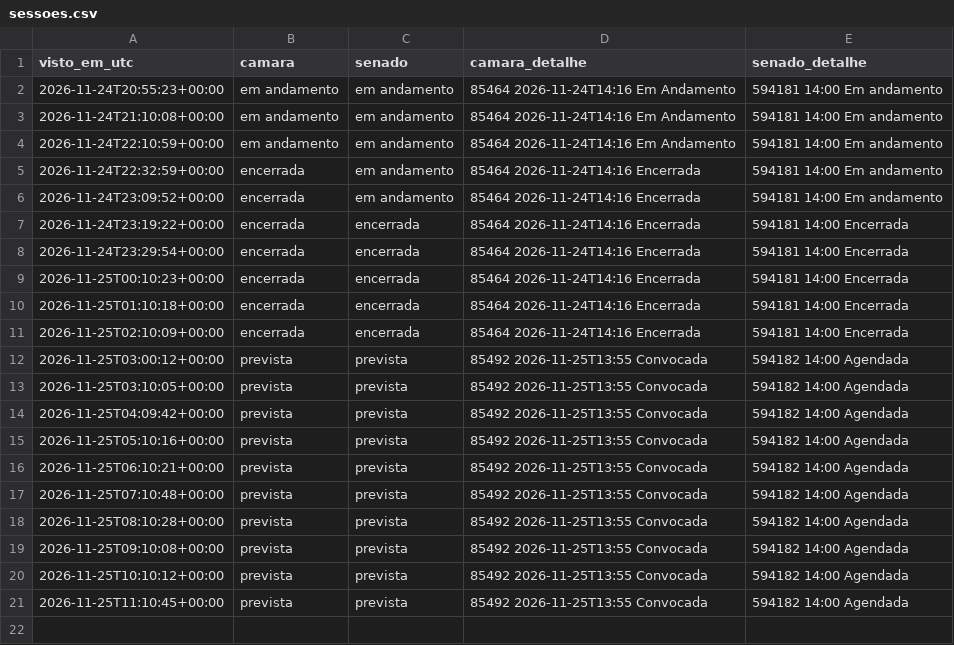
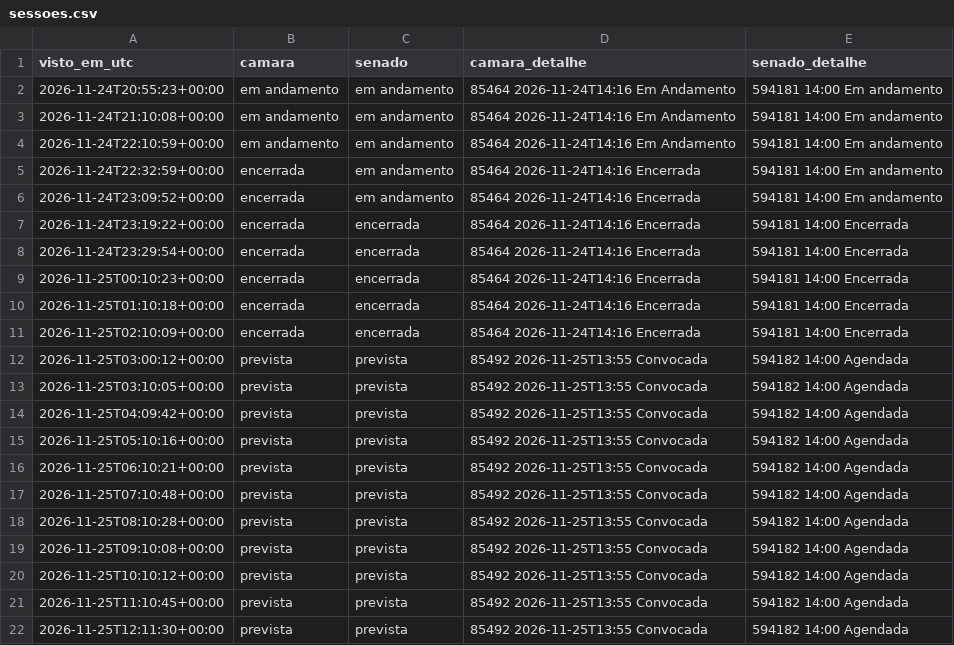
Before and after one commit to fmolina019/Teste-Molina, a CSV file: prototipo/dados_monitor/sessoes.csv, drawn as a sheet.

```diff
--- a/prototipo/dados_monitor/sessoes.csv
+++ b/prototipo/dados_monitor/sessoes.csv
@@ -21 +21,2 @@ visto_em_utc,camara,senado,camara_detalhe,senado_detalhe
 2026-11-25T11:10:45+00:00,prevista,prevista,85492 2026-11-25T13:55 Convocada,594182 14:00 Agendada
+2026-11-25T12:11:30+00:00,prevista,prevista,85492 2026-11-25T13:55 Convocada,594182 14:00 Agendada
```
Also changed, not shown: 2 other files.
